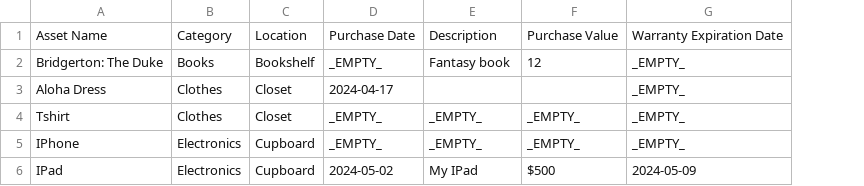
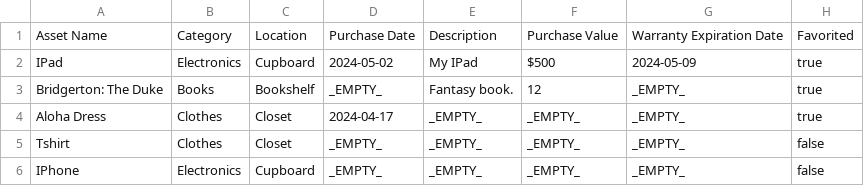
Before and after one commit to aminahjaludi/ITEMVUE, a CSV file: resources/csv/assets.csv, drawn as a sheet; addresses are those after the commit; the diff names each change by its address in the sheet, - before the commit and + after, or states it on an @@ line.

```diff
--- a/resources/csv/assets.csv
+++ b/resources/csv/assets.csv
+column H, row 1: Favorited; rows 3-6: true | true | false | false
@@ row 6 moved to row 2: IPad @@
-E3: Fantasy book
+E3: Fantasy book.
-E4: (empty)
+E4: _EMPTY_
-F4: (empty)
+F4: _EMPTY_
```
Also changed, not shown: 11 other files.
